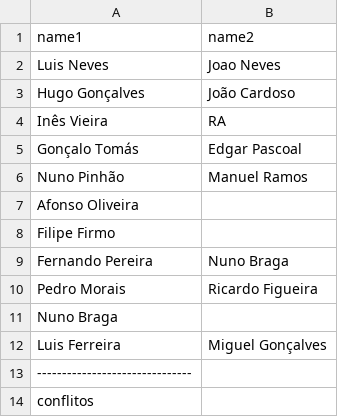
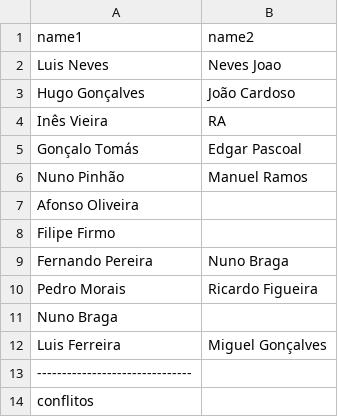
Before and after one commit to rcoelho-aka/firstrepo, a CSV file: teams.csv, drawn as a sheet.

Commit message:
alterar nome do joao

```diff
--- a/teams.csv
+++ b/teams.csv
@@ -1,3 +1,3 @@
 name1,name2
-Luis Neves, Joao Neves
+Luis Neves, Neves Joao
 Hugo Gonçalves,João Cardoso
```
